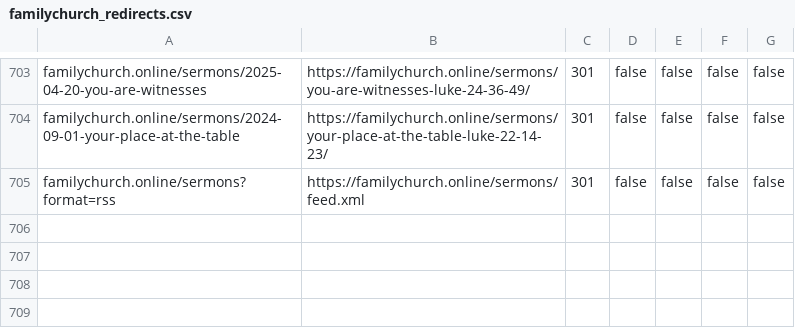
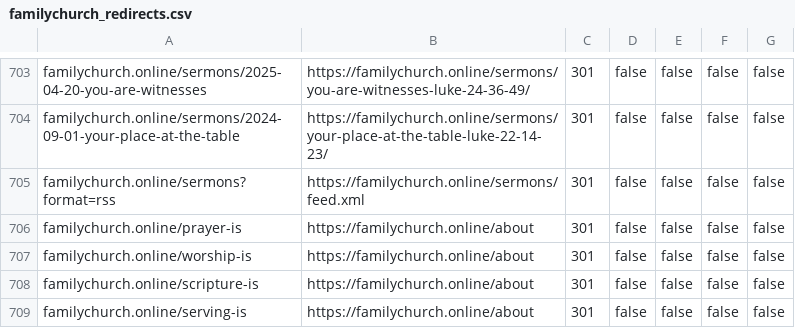
Before and after one commit to family-church-online/website, a CSV file: scripts/redirects/familychurch_redirects.csv, drawn as a sheet; only a part is shown, gaps mark what is left out.

```diff
--- a/scripts/redirects/familychurch_redirects.csv
+++ b/scripts/redirects/familychurch_redirects.csv
@@ -705 +705,5 @@ familychurch.online/sermons/2024-09-01-your-place-at-the-table,https://familychu
 familychurch.online/sermons?format=rss,https://familychurch.online/sermons/feed.xml,301,false,false,false,false
+familychurch.online/prayer-is,https://familychurch.online/about,301,false,false,false,false
+familychurch.online/worship-is,https://familychurch.online/about,301,false,false,false,false
+familychurch.online/scripture-is,https://familychurch.online/about,301,false,false,false,false
+familychurch.online/serving-is,https://familychurch.online/about,301,false,false,false,false
```
